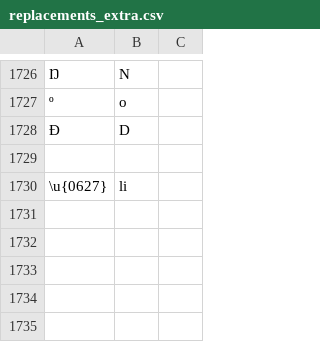
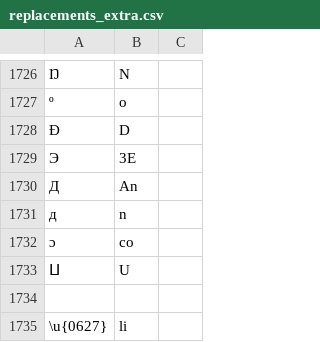
Before and after one commit to finnbear/rustrict, a CSV file: src/replacements_extra.csv, drawn as a sheet; only a part is shown, gaps mark what is left out; the diff names each change by its address in the sheet, - before the commit and + after, or states it on an @@ line.

```diff
--- a/src/replacements_extra.csv
+++ b/src/replacements_extra.csv
+row 1729: Э | 3E
+row 1730: Д | An
+row 1731: д | n
+row 1732: ɔ | co
+row 1733: ⵡ | U
```
Also changed, not shown: src/profanity.csv, 9 other files.
